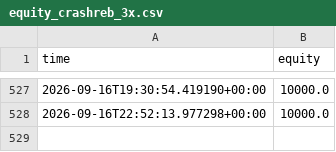
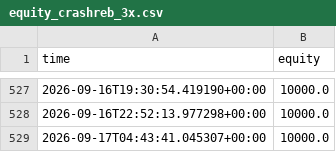
Before and after one commit to Lemonef/Quant, a CSV file: live_bot/equity_crashreb_3x.csv, drawn as a sheet; only a part is shown, gaps mark what is left out.

```diff
--- a/live_bot/equity_crashreb_3x.csv
+++ b/live_bot/equity_crashreb_3x.csv
@@ -528 +528,2 @@ time,equity
 2026-09-16T22:52:13.977298+00:00,10000.0
+2026-09-17T04:43:41.045307+00:00,10000.0
```
Also changed, not shown: live_bot/equity_crashreb_1x.csv, live_bot/equity_crashreb_2x.csv, 20 other files.
